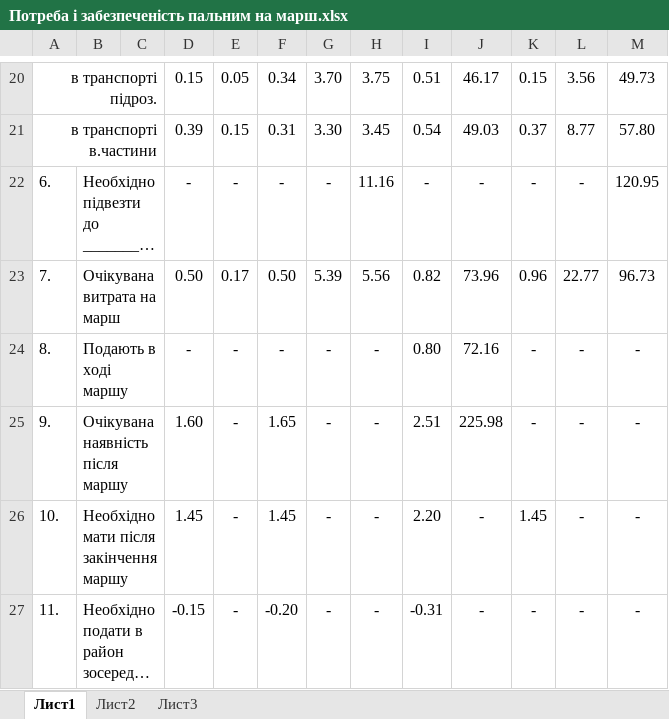
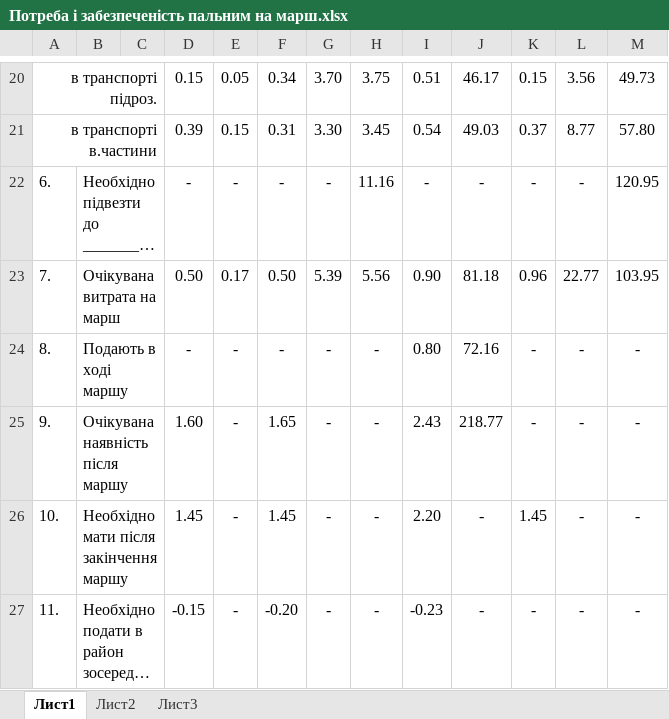
Before and after one commit to Drohomiretskiy-M/Diplom, an Excel workbook: Моя робота/Потреба і забезпеченість пальним на марш.xlsx, sheet Лист1, drawn as a sheet; only a part is shown, gaps mark what is left out; long unchanged cells end in …; values as stored, in another font and other column widths than the file's, no borders; the diff names each change by its address in the sheet, - before the commit and + after, or states it on an @@ line.

```diff
--- a/Моя робота/Потреба і забезпеченість пальним на марш.xlsx (sheet Лист1)
+++ b/Моя робота/Потреба і забезпеченість пальним на марш.xlsx (sheet Лист1)
-I23: 0.82
+I23: 0.90
-J23: 73.96
+J23: 81.18
-M23: 96.73
+M23: 103.95
-I25: 2.51
+I25: 2.43
-J25: 225.98
+J25: 218.77
-I27: -0.31
+I27: -0.23
```
Also changed, not shown: Моя робота/Потреба і забезпеченість пальним на марш_Аня фінал.xlsx, 9 other files.
